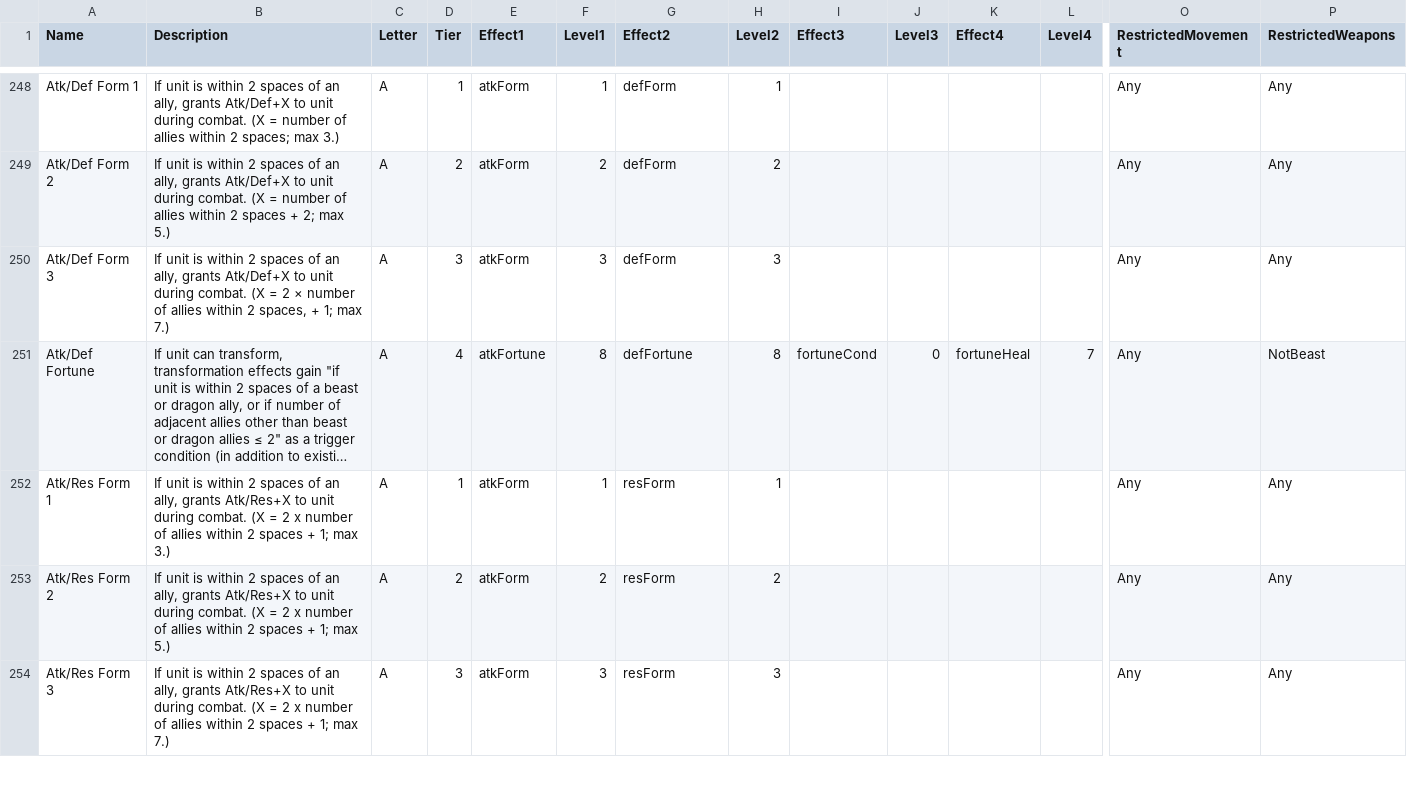
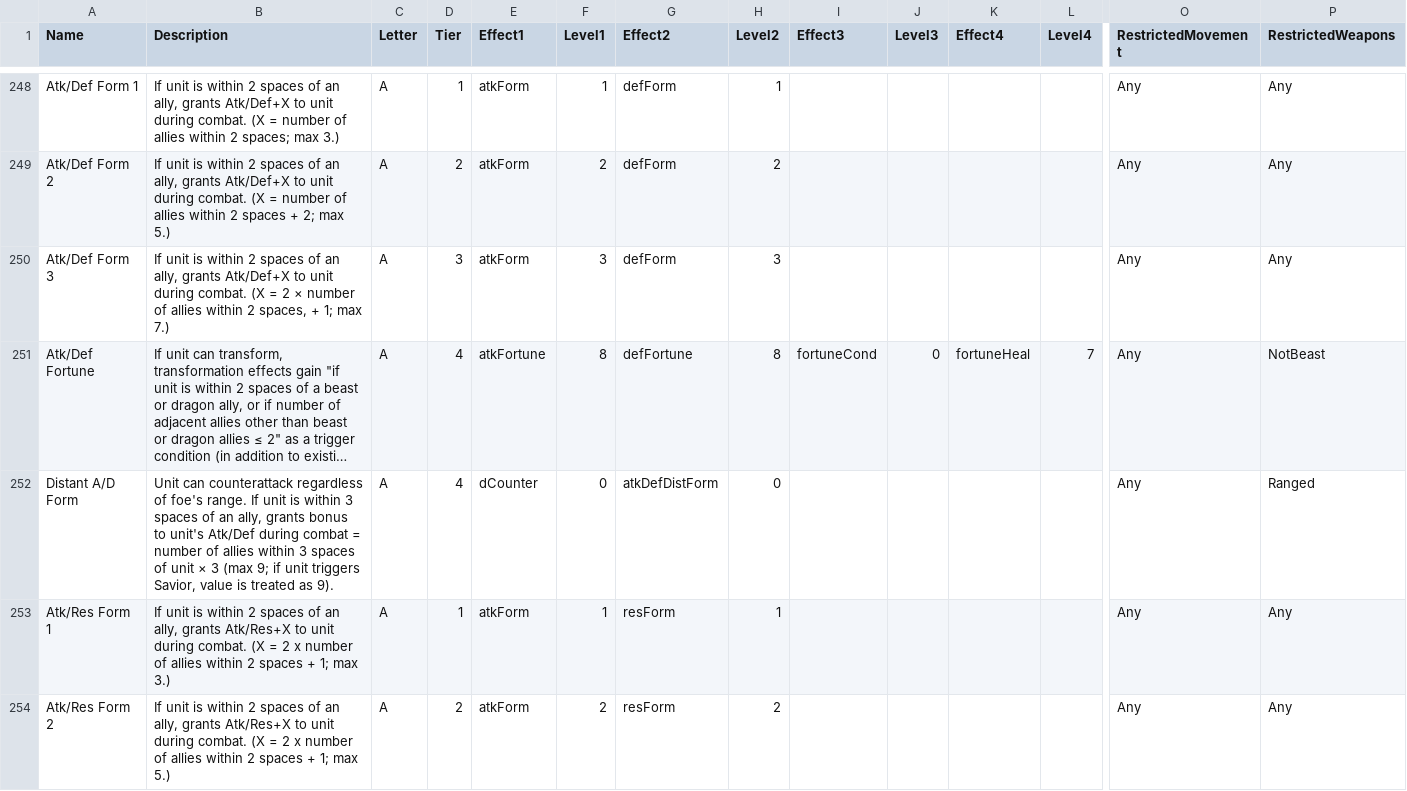
Before and after one commit to EtDet/RATA-Public, a CSV file: FEHSimulation/Spreadsheets/FEHABCXSkills.csv, drawn as a sheet; only a part is shown, gaps mark what is left out; the shorter side is filled out with more unchanged rows; long unchanged cells end in …; rows hold the shown columns only; the diff covers the shown part only; the diff names each change by its address in the sheet, - before the commit and + after, or states it on an @@ line.

```diff
--- a/FEHSimulation/Spreadsheets/FEHABCXSkills.csv
+++ b/FEHSimulation/Spreadsheets/FEHABCXSkills.csv
+row 252: Distant A/D Form | Unit can counterattack regardless of foe's range. If unit is within 3 spaces of an ally, grants bonus to unit's Atk/Def during combat = number of allies within 3 spaces of unit × 3 (max 9; if unit triggers Savior, value is treated as 9). | A | 4 | dCounter | 0 | atkDefDistForm | 0 |  |  |  |  | Any | Ranged
```
Also changed, not shown: 1 added row elsewhere in this file, FEHSimulation/Spreadsheets/FEHSpecials.csv, FEHSimulation/Spreadsheets/FEHstats.csv, 6 other files.
